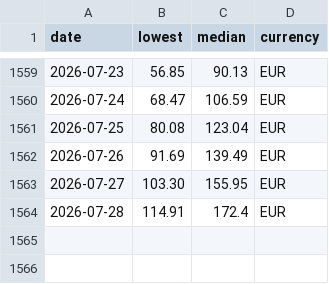
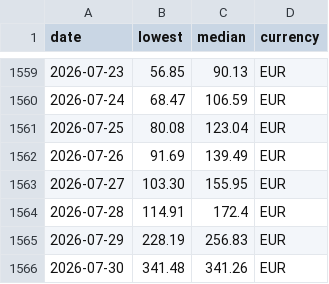
Before and after one commit to Nostr0/steam-inventory-tracker, a CSV file: values.csv, drawn as a sheet; only a part is shown, gaps mark what is left out; the diff names each change by its address in the sheet, - before the commit and + after, or states it on an @@ line.

```diff
--- a/values.csv
+++ b/values.csv
+row 1565: 2026-07-29 | 228.19 | 256.83 | EUR
+row 1566: 2026-07-30 | 341.48 | 341.26 | EUR
```
Also changed, not shown: accounts.csv, 2 other files.
